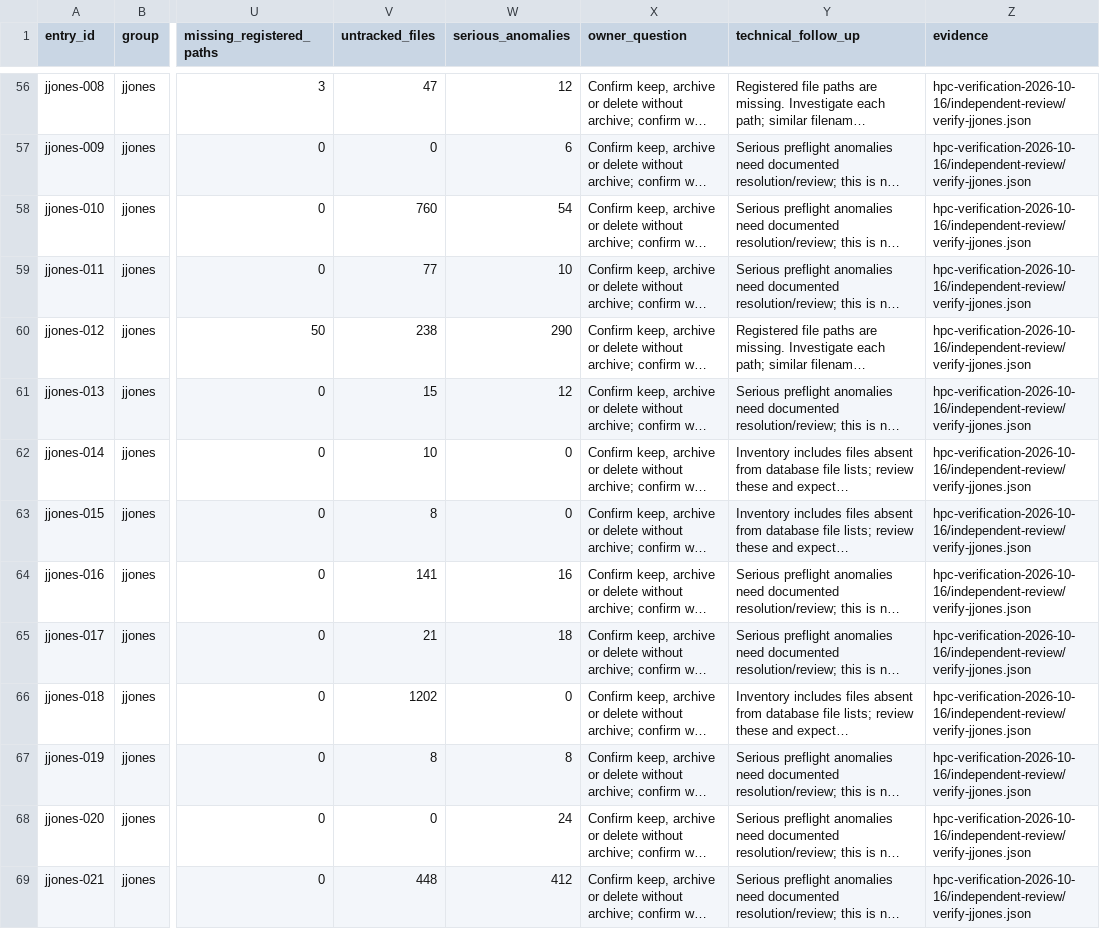
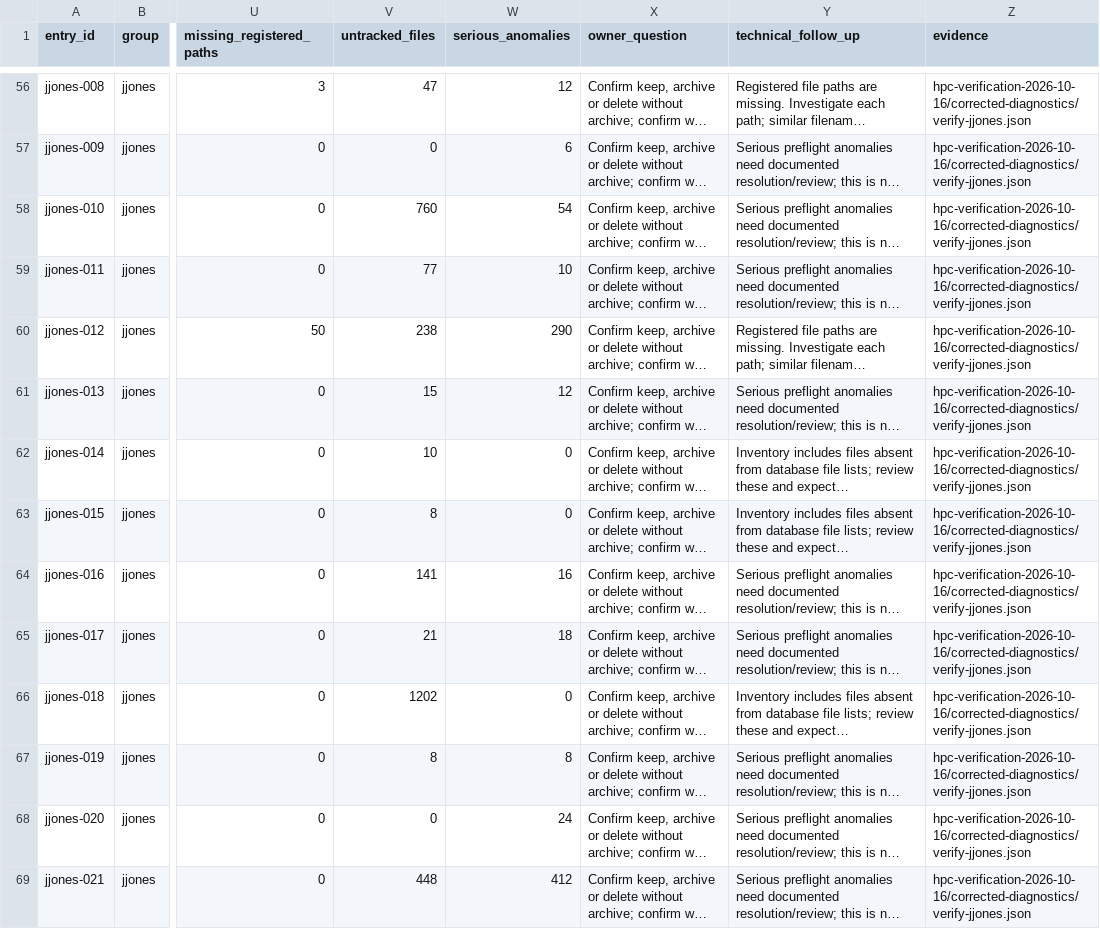
Before and after one commit to TeamMacLean/komondor-api, a CSV file: docs/hpc-archive-candidates-2026-10-16.csv, drawn as a sheet; only a part is shown, gaps mark what is left out; long unchanged cells end in …; the diff covers the shown part only; the diff names each change by its address in the sheet, - before the commit and + after, or states it on an @@ line.

```diff
--- a/docs/hpc-archive-candidates-2026-10-16.csv
+++ b/docs/hpc-archive-candidates-2026-10-16.csv
-Z56:Z69 (evidence): hpc-verification-2026-10-16/independent-review/verify-jjones.json
+Z56:Z69 (evidence): hpc-verification-2026-10-16/corrected-diagnostics/verify-jjones.json
```
Also changed, not shown: 178 edited cells elsewhere in this file, 9 other files.
